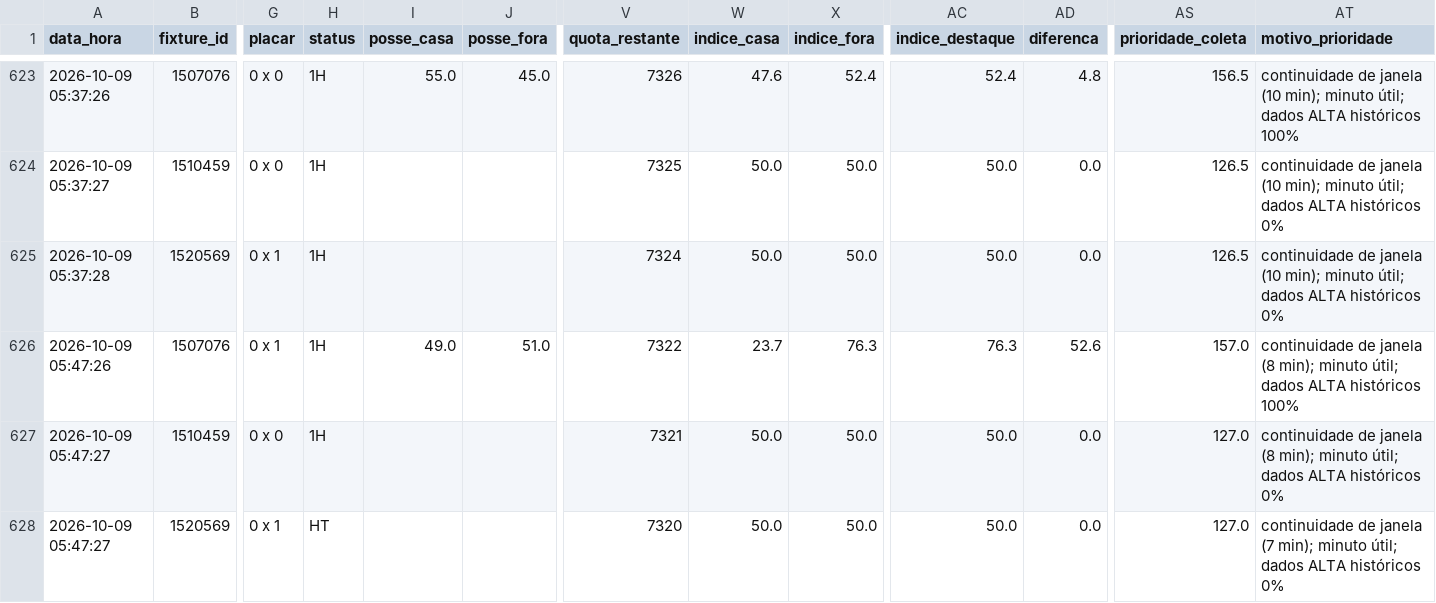
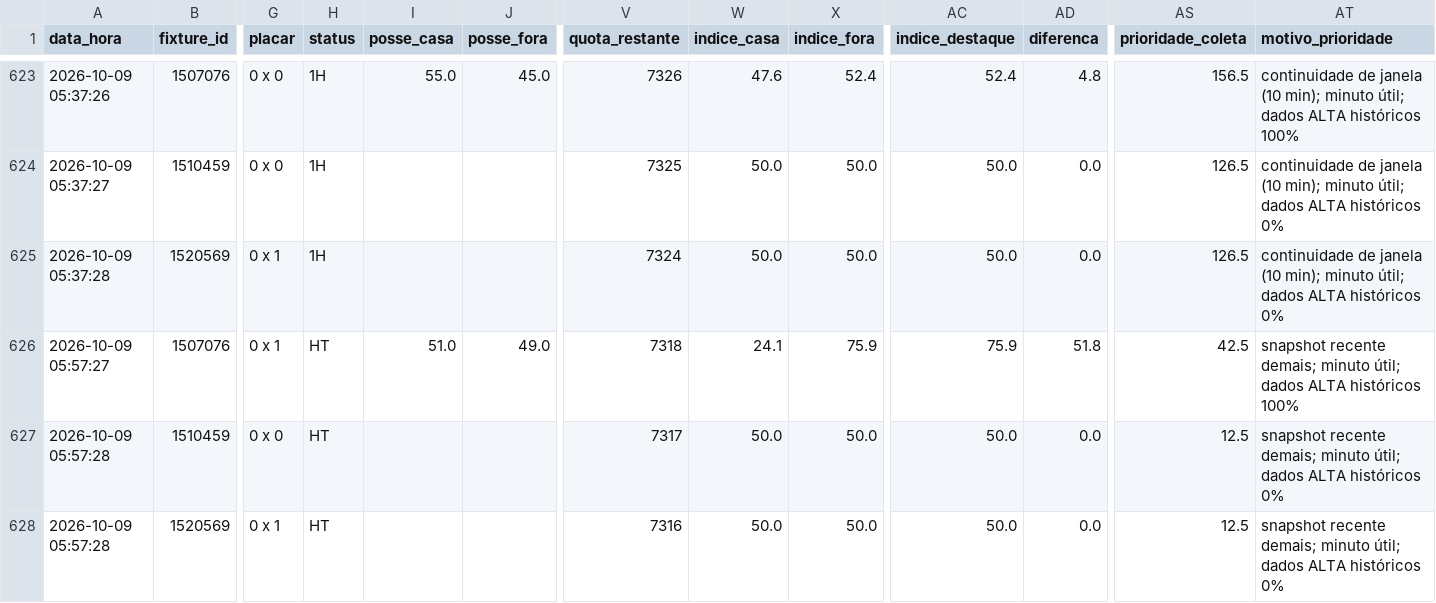
Before and after one commit to ehvvlc-stack/smart-sport-analyzer, a CSV file: data/monitoramento_apifootball.csv, drawn as a sheet; only a part is shown, gaps mark what is left out; the diff names each change by its address in the sheet, - before the commit and + after, or states it on an @@ line.

Commit message:
Atualiza pressão API-Football

```diff
--- a/data/monitoramento_apifootball.csv
+++ b/data/monitoramento_apifootball.csv
-A626 (data_hora): 2026-10-09 05:47:26
+A626 (data_hora): 2026-10-09 05:57:27
-H626:H627 (status): 1H
+H626:H627 (status): HT
-I626 (posse_casa): 49.0
+I626 (posse_casa): 51.0
-J626 (posse_fora): 51.0
+J626 (posse_fora): 49.0
-V626 (quota_restante): 7322
+V626 (quota_restante): 7318
-W626 (indice_casa): 23.7
+W626 (indice_casa): 24.1
-X626 (indice_fora): 76.3
+X626 (indice_fora): 75.9
-AC626 (indice_destaque): 76.3
+AC626 (indice_destaque): 75.9
-AD626 (diferenca): 52.6
+AD626 (diferenca): 51.8
-AS626 (prioridade_coleta): 157.0
+AS626 (prioridade_coleta): 42.5
-AT626 (motivo_prioridade): continuidade de janela (8 min); minuto útil;…
+AT626 (motivo_prioridade): snapshot recente demais; minuto útil;…
-A627:A628 (data_hora): 2026-10-09 05:47:27
+A627:A628 (data_hora): 2026-10-09 05:57:28
-V627 (quota_restante): 7321
+V627 (quota_restante): 7317
-AS627:AS628 (prioridade_coleta): 127.0
+AS627:AS628 (prioridade_coleta): 12.5
-AT627 (motivo_prioridade): continuidade de janela (8 min); minuto útil;…
+AT627 (motivo_prioridade): snapshot recente demais; minuto útil;…
-V628 (quota_restante): 7320
+V628 (quota_restante): 7316
-AT628 (motivo_prioridade): continuidade de janela (7 min); minuto útil;…
+AT628 (motivo_prioridade): snapshot recente demais; minuto útil;…
```
